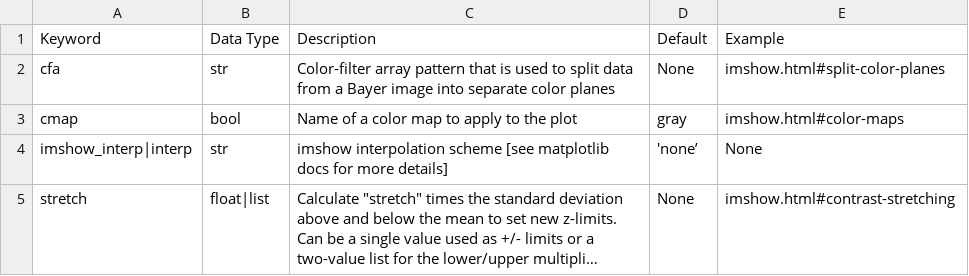
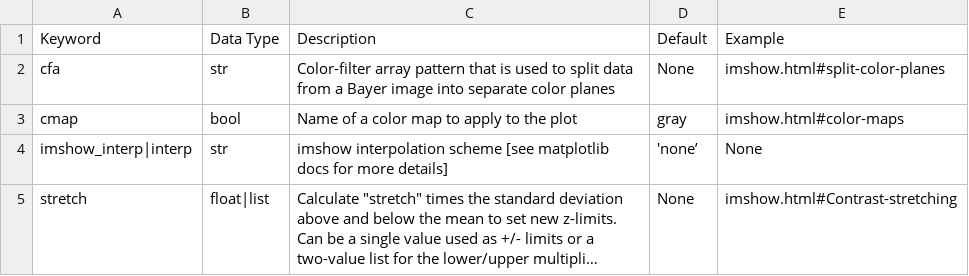
Before and after one commit to endangeredoxen/fivecentplots, a CSV file: src/fivecentplots/kwargs/csv/imshow.csv, drawn as a sheet; long unchanged cells end in …; the diff names each change by its address in the sheet, - before the commit and + after, or states it on an @@ line.

```diff
--- a/src/fivecentplots/kwargs/csv/imshow.csv
+++ b/src/fivecentplots/kwargs/csv/imshow.csv
-E5 (Example): imshow.html#contrast-stretching
+E5 (Example): imshow.html#Contrast-stretching
```
Also changed, not shown: src/fivecentplots/kwargs/csv/hist.csv, 21 other files.
